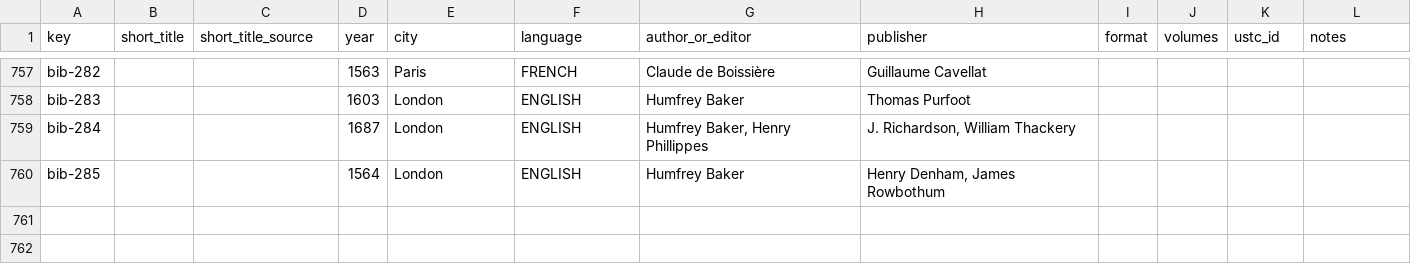
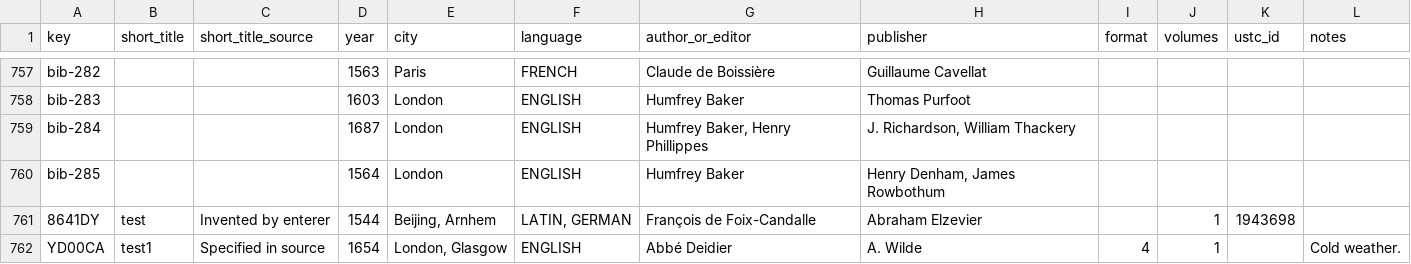
Before and after one commit to Euclides-EM/elements-resource-box, a CSV file: public/docs/items_print.csv, drawn as a sheet; only a part is shown, gaps mark what is left out.

```diff
--- a/public/docs/items_print.csv
+++ b/public/docs/items_print.csv
@@ -779 +779,3 @@ bib-284,,,1687,London,ENGLISH,"Humfrey Baker, Henry Phillippes","J. Richardson,
 bib-285,,,1564,London,ENGLISH,Humfrey Baker,"Henry Denham, James Rowbothum",,,,
+8641DY,test,Invented by enterer,1544,"Beijing, Arnhem","LATIN, GERMAN",François de Foix-Candalle,Abraham Elzevier,,1,1943698,
+YD00CA,test1,Specified in source,1654,"London, Glasgow",ENGLISH,Abbé Deidier,A. Wilde,4,1,,"Cold weather. "
```
Also changed, not shown: public/docs/corpuses.csv, public/docs/metadata_elements_print.csv, 5 other files.
